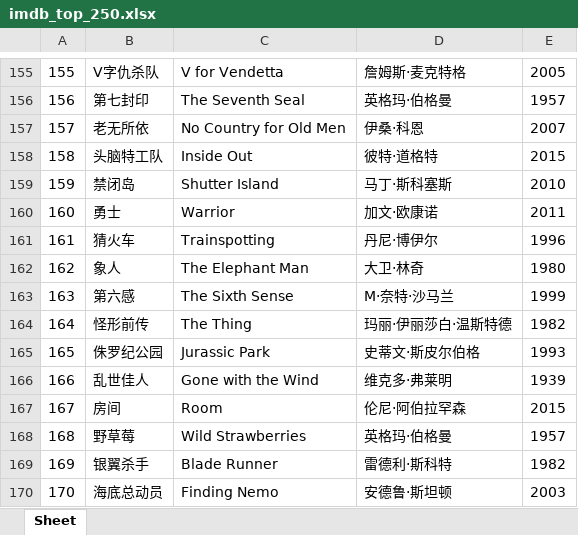
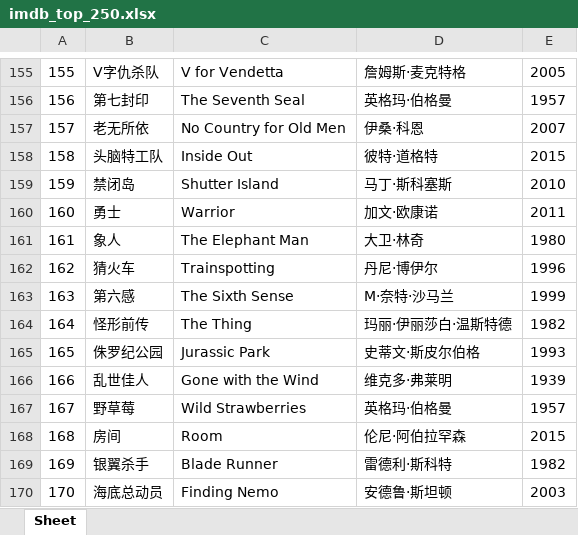
Before and after one commit to doctoroyy/Movie-IMDB-Bot, an Excel workbook: imdb_top_250.xlsx, sheet Sheet, drawn as a sheet; only a part is shown, gaps mark what is left out; values as stored, in another font and other column widths than the file's, no borders; the diff covers the shown part only; the diff names each change by its address in the sheet, - before the commit and + after, or states it on an @@ line.

```diff
--- a/imdb_top_250.xlsx (sheet Sheet)
+++ b/imdb_top_250.xlsx (sheet Sheet)
-B161: 猜火车
+B161: 象人
-C161: Trainspotting
+C161: The Elephant Man
-D161: 丹尼·博伊尔
+D161: 大卫·林奇
-E161: 1996
+E161: 1980
-B162: 象人
+B162: 猜火车
-C162: The Elephant Man
+C162: Trainspotting
-D162: 大卫·林奇
+D162: 丹尼·博伊尔
-E162: 1980
+E162: 1996
-B167: 房间
+B167: 野草莓
-C167: Room
+C167: Wild Strawberries
-D167: 伦尼·阿伯拉罕森
+D167: 英格玛·伯格曼
-E167: 2015
+E167: 1957
-B168: 野草莓
+B168: 房间
-C168: Wild Strawberries
+C168: Room
-D168: 英格玛·伯格曼
+D168: 伦尼·阿伯拉罕森
-E168: 1957
+E168: 2015
```
Also changed, not shown: 32 edited cells elsewhere in this sheet, 1 other file.
